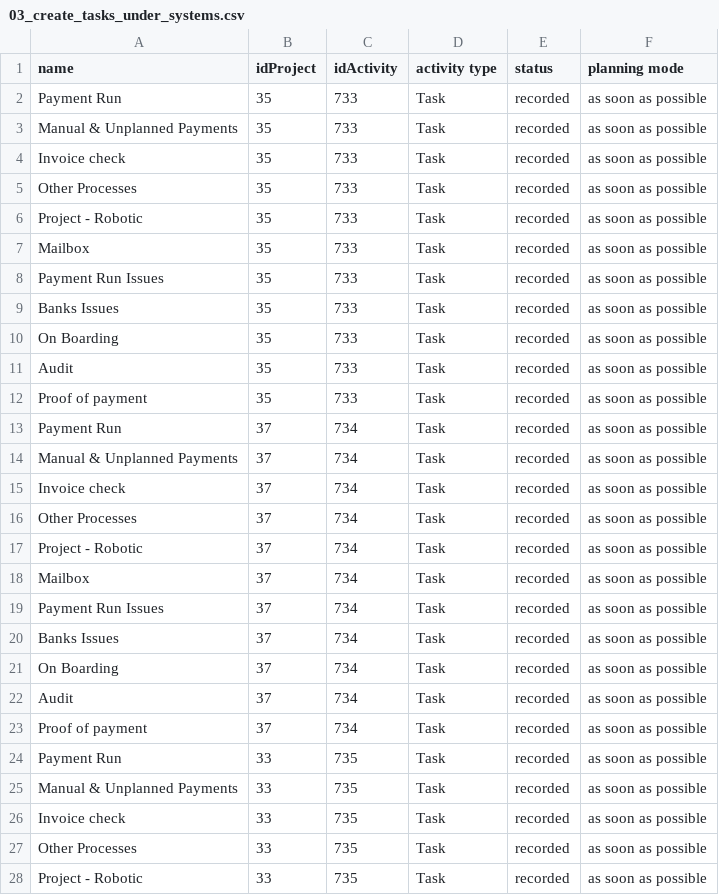
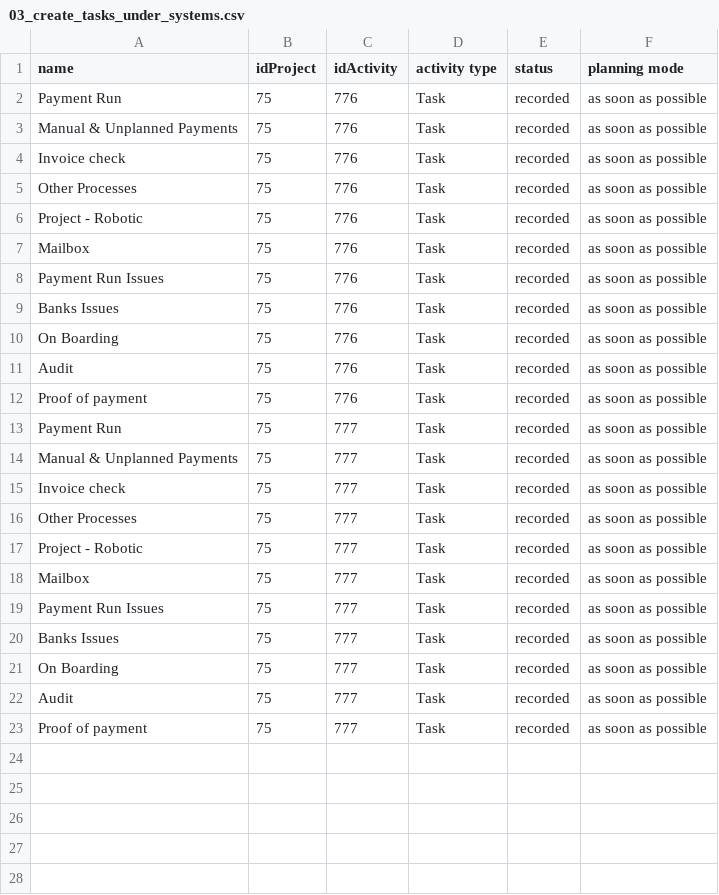
Before and after one commit to rlucho/mem0-mcp-selfhosted, a CSV file: projeqtor/payment-restructure/out/03_create_tasks_under_systems.csv, drawn as a sheet; only a part is shown; the diff covers the shown part only.

```diff
--- a/projeqtor/payment-restructure/out/03_create_tasks_under_systems.csv
+++ b/projeqtor/payment-restructure/out/03_create_tasks_under_systems.csv
@@ -1,28 +1,23 @@
 name;idProject;idActivity;activity type;status;planning mode
-Payment Run;35;733;Task;recorded;as soon as possible
-Manual & Unplanned Payments;35;733;Task;recorded;as soon as possible
-Invoice check;35;733;Task;recorded;as soon as possible
-Other Processes;35;733;Task;recorded;as soon as possible
-Project - Robotic;35;733;Task;recorded;as soon as possible
-Mailbox;35;733;Task;recorded;as soon as possible
-Payment Run Issues;35;733;Task;recorded;as soon as possible
-Banks Issues;35;733;Task;recorded;as soon as possible
-On Boarding;35;733;Task;recorded;as soon as possible
-Audit;35;733;Task;recorded;as soon as possible
-Proof of payment;35;733;Task;recorded;as soon as possible
-Payment Run;37;734;Task;recorded;as soon as possible
-Manual & Unplanned Payments;37;734;Task;recorded;as soon as possible
-Invoice check;37;734;Task;recorded;as soon as possible
-Other Processes;37;734;Task;recorded;as soon as possible
-Project - Robotic;37;734;Task;recorded;as soon as possible
-Mailbox;37;734;Task;recorded;as soon as possible
-Payment Run Issues;37;734;Task;recorded;as soon as possible
-Banks Issues;37;734;Task;recorded;as soon as possible
-On Boarding;37;734;Task;recorded;as soon as possible
-Audit;37;734;Task;recorded;as soon as possible
-Proof of payment;37;734;Task;recorded;as soon as possible
-Payment Run;33;735;Task;recorded;as soon as possible
-Manual & Unplanned Payments;33;735;Task;recorded;as soon as possible
-Invoice check;33;735;Task;recorded;as soon as possible
-Other Processes;33;735;Task;recorded;as soon as possible
-Project - Robotic;33;735;Task;recorded;as soon as possible
+Payment Run;75;776;Task;recorded;as soon as possible
+Manual & Unplanned Payments;75;776;Task;recorded;as soon as possible
+Invoice check;75;776;Task;recorded;as soon as possible
+Other Processes;75;776;Task;recorded;as soon as possible
+Project - Robotic;75;776;Task;recorded;as soon as possible
+Mailbox;75;776;Task;recorded;as soon as possible
+Payment Run Issues;75;776;Task;recorded;as soon as possible
+Banks Issues;75;776;Task;recorded;as soon as possible
+On Boarding;75;776;Task;recorded;as soon as possible
+Audit;75;776;Task;recorded;as soon as possible
+Proof of payment;75;776;Task;recorded;as soon as possible
+Payment Run;75;777;Task;recorded;as soon as possible
+Manual & Unplanned Payments;75;777;Task;recorded;as soon as possible
+Invoice check;75;777;Task;recorded;as soon as possible
+Other Processes;75;777;Task;recorded;as soon as possible
+Project - Robotic;75;777;Task;recorded;as soon as possible
+Mailbox;75;777;Task;recorded;as soon as possible
+Payment Run Issues;75;777;Task;recorded;as soon as possible
+Banks Issues;75;777;Task;recorded;as soon as possible
+On Boarding;75;777;Task;recorded;as soon as possible
+Audit;75;777;Task;recorded;as soon as possible
+Proof of payment;75;777;Task;recorded;as soon as possible
```
Also changed, not shown: 6 removed rows elsewhere in this file, 2 other files.
